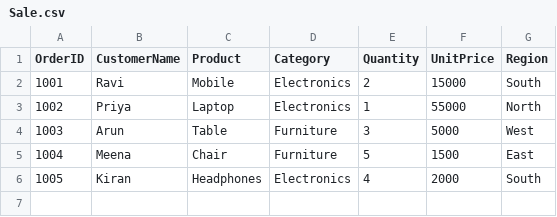
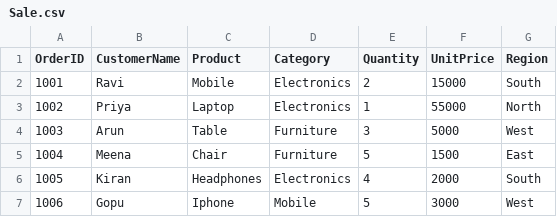
Before and after one commit to gopu1986/Project-MS-Fabric-Sale, a CSV file: Sale.csv, drawn as a sheet; the diff names each change by its address in the sheet, - before the commit and + after, or states it on an @@ line.

Commit message:
Update Sale.csv

```diff
--- a/Sale.csv
+++ b/Sale.csv
+row 7: 1006 | Gopu | Iphone | Mobile | 5 | 3000 | West
```
